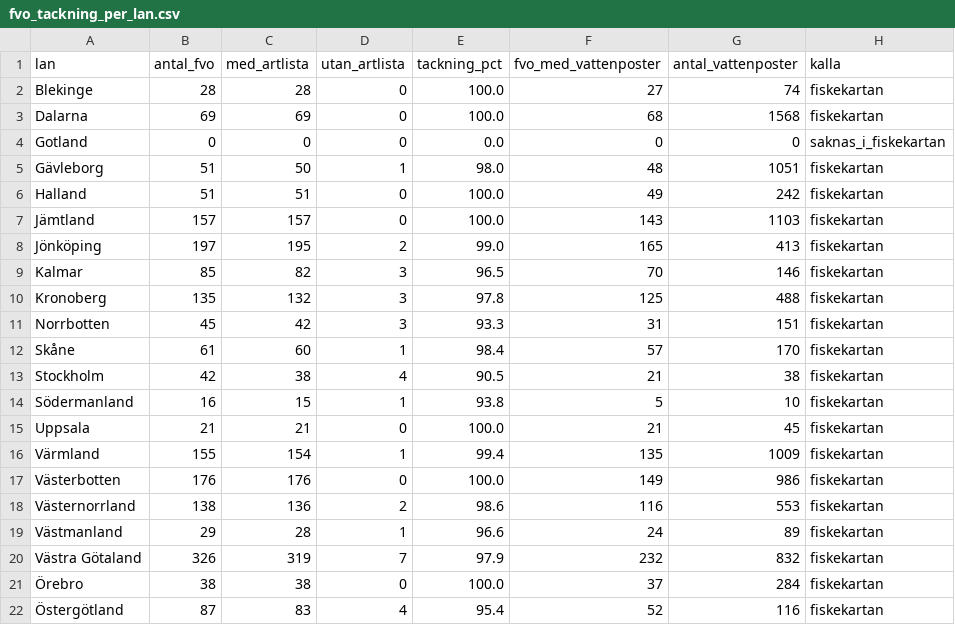
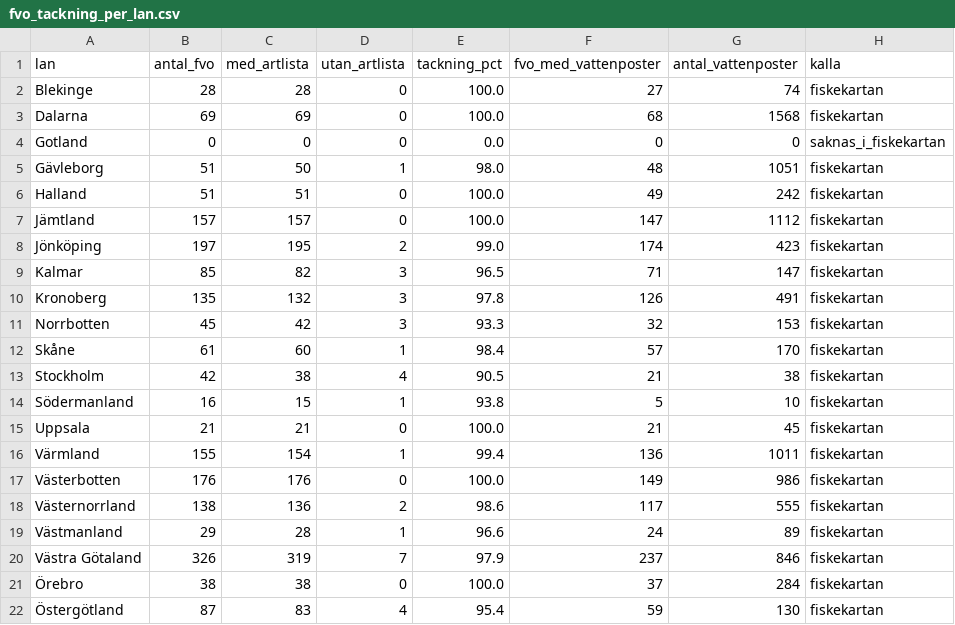
Before and after one commit to Mallegubben/Hugg, a CSV file: data/processed/fvo_tackning_per_lan.csv, drawn as a sheet.

```diff
--- a/data/processed/fvo_tackning_per_lan.csv
+++ b/data/processed/fvo_tackning_per_lan.csv
@@ -6,7 +6,7 @@ Gävleborg,51,50,1,98.0,48,1051,fiskekartan
 Halland,51,51,0,100.0,49,242,fiskekartan
-Jämtland,157,157,0,100.0,143,1103,fiskekartan
-Jönköping,197,195,2,99.0,165,413,fiskekartan
-Kalmar,85,82,3,96.5,70,146,fiskekartan
-Kronoberg,135,132,3,97.8,125,488,fiskekartan
-Norrbotten,45,42,3,93.3,31,151,fiskekartan
+Jämtland,157,157,0,100.0,147,1112,fiskekartan
+Jönköping,197,195,2,99.0,174,423,fiskekartan
+Kalmar,85,82,3,96.5,71,147,fiskekartan
+Kronoberg,135,132,3,97.8,126,491,fiskekartan
+Norrbotten,45,42,3,93.3,32,153,fiskekartan
 Skåne,61,60,1,98.4,57,170,fiskekartan
@@ -15,8 +15,8 @@ Södermanland,16,15,1,93.8,5,10,fiskekartan
 Uppsala,21,21,0,100.0,21,45,fiskekartan
-Värmland,155,154,1,99.4,135,1009,fiskekartan
+Värmland,155,154,1,99.4,136,1011,fiskekartan
 Västerbotten,176,176,0,100.0,149,986,fiskekartan
-Västernorrland,138,136,2,98.6,116,553,fiskekartan
+Västernorrland,138,136,2,98.6,117,555,fiskekartan
 Västmanland,29,28,1,96.6,24,89,fiskekartan
-Västra Götaland,326,319,7,97.9,232,832,fiskekartan
+Västra Götaland,326,319,7,97.9,237,846,fiskekartan
 Örebro,38,38,0,100.0,37,284,fiskekartan
-Östergötland,87,83,4,95.4,52,116,fiskekartan
+Östergötland,87,83,4,95.4,59,130,fiskekartan
```
Also changed, not shown: data/processed/fvo_tackning_per_lan.tsv, 8 other files.
